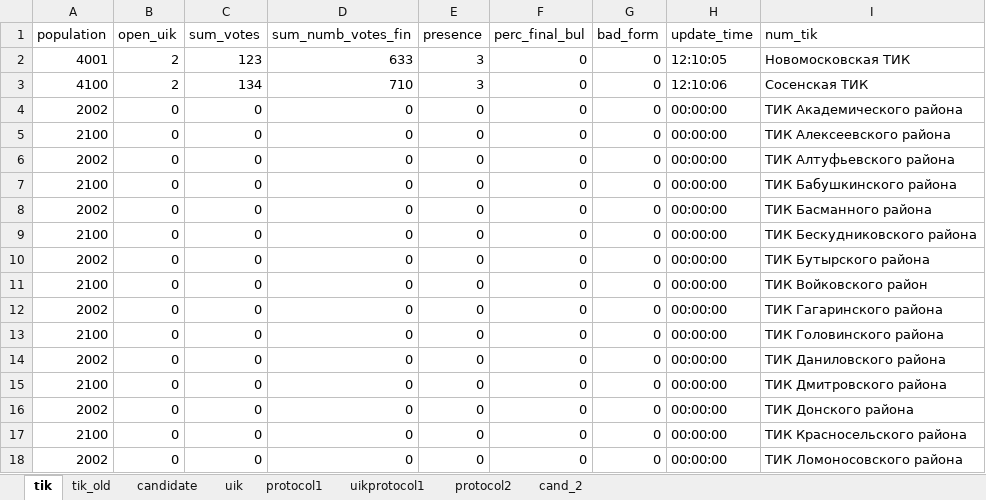
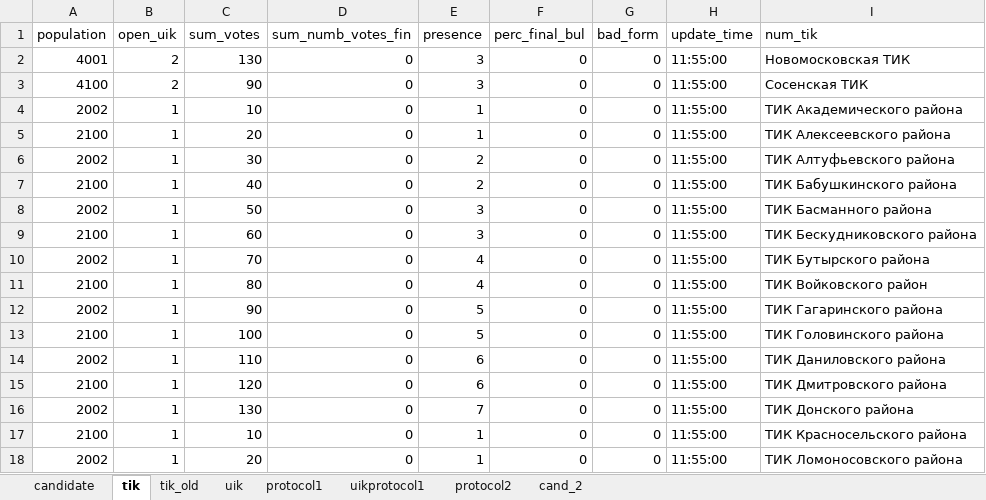
Before and after one commit to tomina-s/electorator, an Excel workbook: data_for_db/electorator_data_many_2.xlsx, sheet tik, drawn as a sheet; only a part is shown; values as stored, in another font and other column widths than the file's, no borders; the diff covers the shown part only; the diff names each change by its address in the sheet, - before the commit and + after, or states it on an @@ line.

```diff
--- a/data_for_db/electorator_data_many_2.xlsx (sheet tik)
+++ b/data_for_db/electorator_data_many_2.xlsx (sheet tik)
@@ sheet tab order changed: candidate | tik | tik_old | uik | protocol1 | uikprotocol1 | protocol2 | cand_2 @@
-C2 (sum_votes): 123
+C2 (sum_votes): 130
-D2 (sum_numb_votes_fin): 633
+D2 (sum_numb_votes_fin): 0
-H2 (update_time): 12:10:05
+H2 (update_time): 11:55:00
-C3 (sum_votes): 134
+C3 (sum_votes): 90
-D3 (sum_numb_votes_fin): 710
+D3 (sum_numb_votes_fin): 0
-H3 (update_time): 12:10:06
+H3 (update_time): 11:55:00
-B4:B18 (open_uik): 0
+B4:B18 (open_uik): 1
-C4 (sum_votes): 0
+C4 (sum_votes): 10
-E4:E5 (presence): 0
+E4:E5 (presence): 1
-H4:H18 (update_time): 00:00:00
+H4:H18 (update_time): 11:55:00
-C5 (sum_votes): 0
+C5 (sum_votes): 20
-C6 (sum_votes): 0
+C6 (sum_votes): 30
-E6:E7 (presence): 0
+E6:E7 (presence): 2
-C7 (sum_votes): 0
+C7 (sum_votes): 40
-C8 (sum_votes): 0
+C8 (sum_votes): 50
-E8:E9 (presence): 0
+E8:E9 (presence): 3
-C9 (sum_votes): 0
+C9 (sum_votes): 60
-C10 (sum_votes): 0
+C10 (sum_votes): 70
-E10:E11 (presence): 0
+E10:E11 (presence): 4
-C11 (sum_votes): 0
+C11 (sum_votes): 80
-C12 (sum_votes): 0
+C12 (sum_votes): 90
-E12:E13 (presence): 0
+E12:E13 (presence): 5
-C13 (sum_votes): 0
+C13 (sum_votes): 100
-C14 (sum_votes): 0
+C14 (sum_votes): 110
-E14:E15 (presence): 0
+E14:E15 (presence): 6
-C15 (sum_votes): 0
+C15 (sum_votes): 120
-C16 (sum_votes): 0
+C16 (sum_votes): 130
-E16 (presence): 0
+E16 (presence): 7
-C17 (sum_votes): 0
+C17 (sum_votes): 10
-E17:E18 (presence): 0
+E17:E18 (presence): 1
-C18 (sum_votes): 0
+C18 (sum_votes): 20
```
Also changed, not shown: 444 edited cells elsewhere in this sheet, sheet uik, sheet tik_old, sheet candidate.
